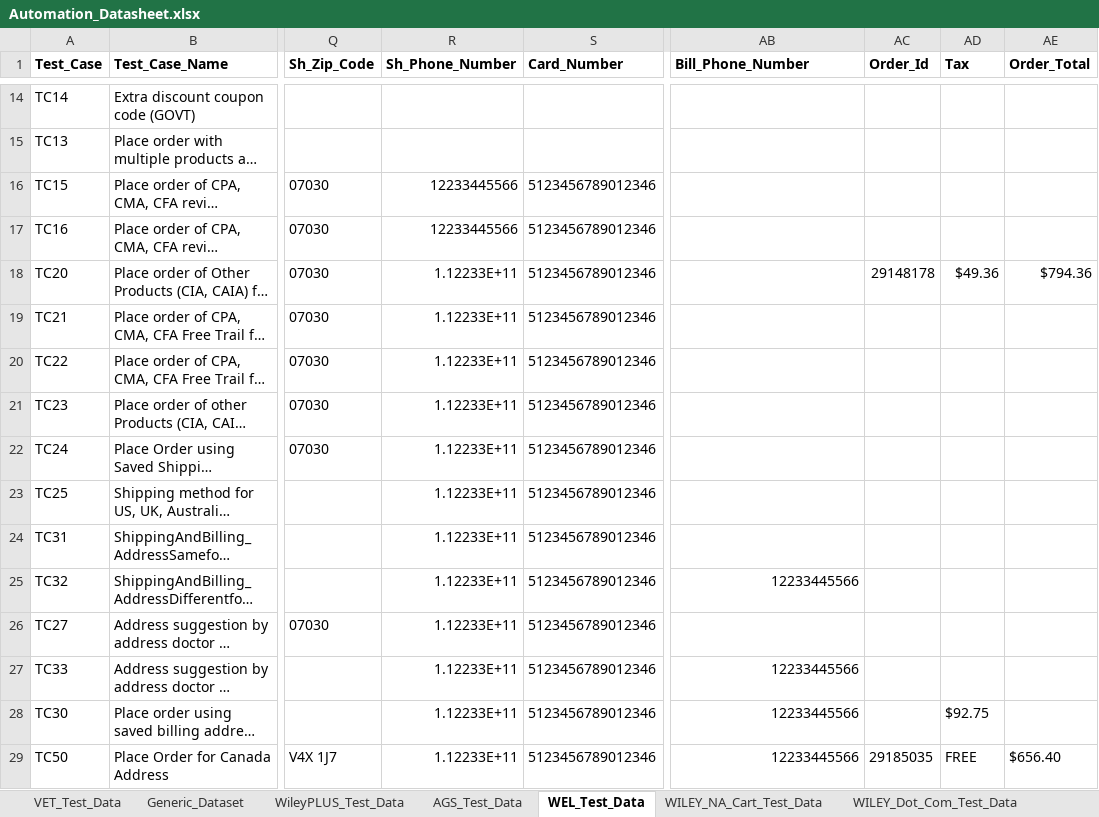
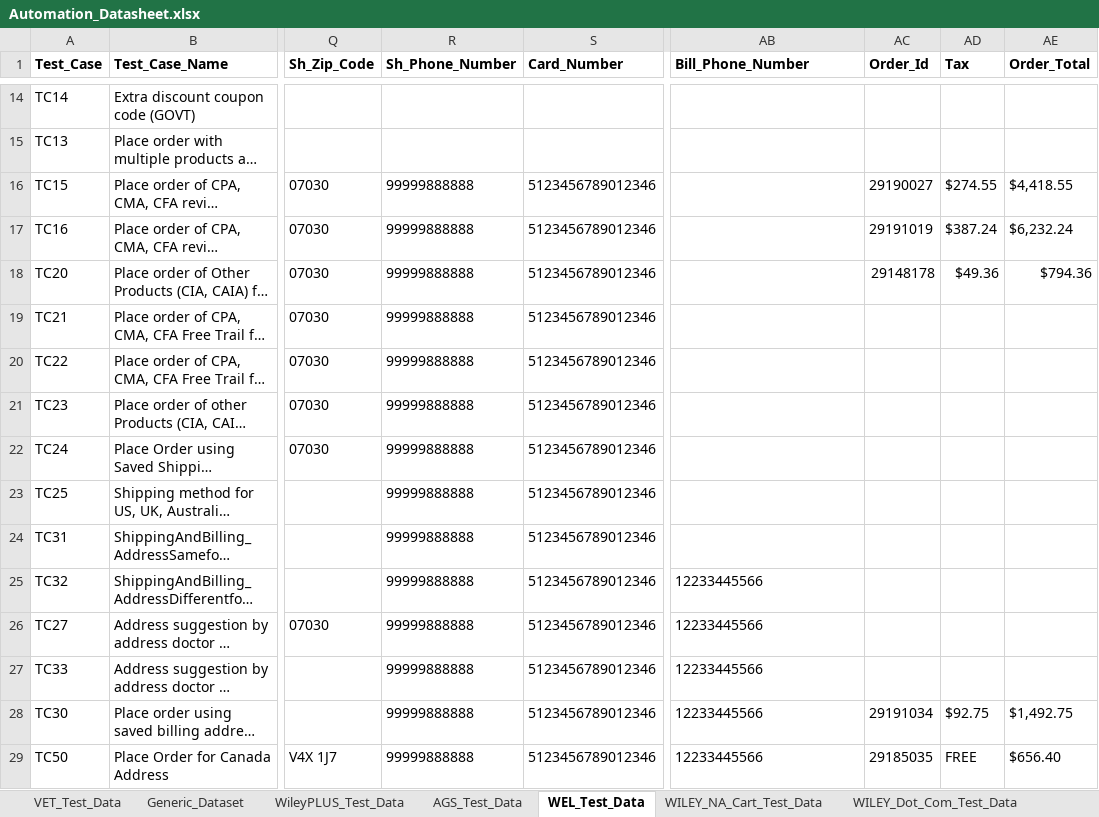
Before and after one commit to gsaha99/Ecommerce_QA, an Excel workbook: Test Data/Automation_Datasheet.xlsx, sheet WEL_Test_Data, drawn as a sheet; only a part is shown, gaps mark what is left out; long unchanged cells end in …; values as stored, in another font and other column widths than the file's, no borders; the diff covers the shown part only; the diff names each change by its address in the sheet, - before the commit and + after, or states it on an @@ line.

```diff
--- a/Test Data/Automation_Datasheet.xlsx (sheet WEL_Test_Data)
+++ b/Test Data/Automation_Datasheet.xlsx (sheet WEL_Test_Data)
-R16:R17 (Sh_Phone_Number): 12233445566
+R16:R17 (Sh_Phone_Number): 99999888888
-AC16 (Order_Id): (empty)
+AC16 (Order_Id): 29190027
-AD16 (Tax): (empty)
+AD16 (Tax): $274.55
-AE16 (Order_Total): (empty)
+AE16 (Order_Total): $4,418.55
-AC17 (Order_Id): (empty)
+AC17 (Order_Id): 29191019
-AD17 (Tax): (empty)
+AD17 (Tax): $387.24
-AE17 (Order_Total): (empty)
+AE17 (Order_Total): $6,232.24
-R18:R29 (Sh_Phone_Number): 1.12233E+11
+R18:R29 (Sh_Phone_Number): 99999888888
-AB25 alignment: right
+AB25 alignment: left
-AB26 (Bill_Phone_Number): (empty)
+AB26 (Bill_Phone_Number): 12233445566
-AB27:AB29 alignment: right
+AB27:AB29 alignment: left
-AC28 (Order_Id): (empty)
+AC28 (Order_Id): 29191034
-AE28 (Order_Total): (empty)
+AE28 (Order_Total): $1,492.75
```
Also changed, not shown: 6 added rows, 44 edited cells and cell formats elsewhere in this sheet, sheet WILEY_NA_Cart_Test_Data, 28 other files.
